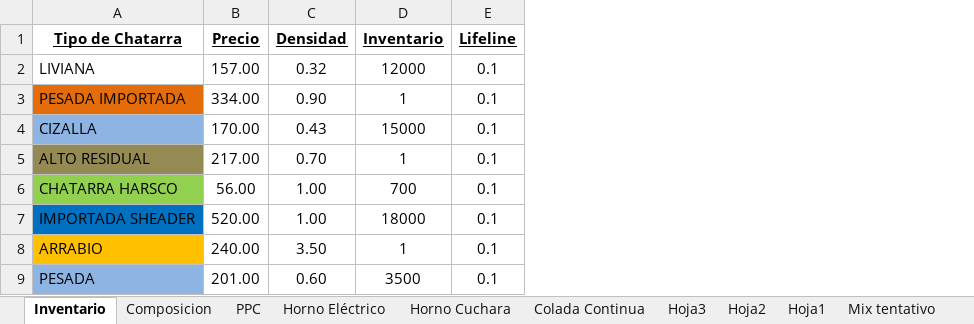
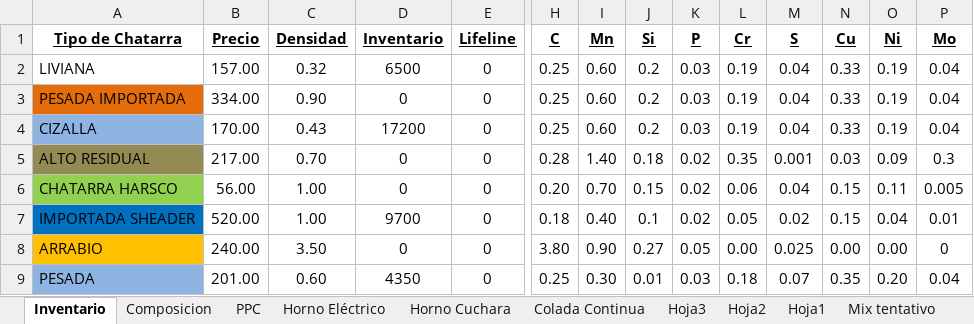
Before and after one commit to Axorimaster/Scrap_Optimization, an Excel workbook: Mix.xlsx, sheet Inventario, drawn as a sheet; only a part is shown, gaps mark what is left out; values as stored, in another font and other column widths than the file's, no borders; the diff names each change by its address in the sheet, - before the commit and + after, or states it on an @@ line.

```diff
--- a/Mix.xlsx (sheet Inventario)
+++ b/Mix.xlsx (sheet Inventario)
+column H (C), rows 2-9: 0.25 | 0.25 | 0.25 | 0.28 | 0.20 | 0.18 | 3.80 | 0.25
+column I (Mn), rows 2-9: 0.60 | 0.60 | 0.60 | 1.40 | 0.70 | 0.40 | 0.90 | 0.30
+column J (Si), rows 2-9: 0.2 | 0.2 | 0.2 | 0.18 | 0.15 | 0.1 | 0.27 | 0.01
+column K (P), rows 2-9: 0.03 | 0.03 | 0.03 | 0.02 | 0.02 | 0.02 | 0.05 | 0.03
+column L (Cr), rows 2-9: 0.19 | 0.19 | 0.19 | 0.35 | 0.06 | 0.05 | 0.00 | 0.18
+column M (S), rows 2-9: 0.04 | 0.04 | 0.04 | 0.001 | 0.04 | 0.02 | 0.025 | 0.07
+column N (Cu), rows 2-9: 0.33 | 0.33 | 0.33 | 0.03 | 0.15 | 0.15 | 0.00 | 0.35
+column O (Ni), rows 2-9: 0.19 | 0.19 | 0.19 | 0.09 | 0.11 | 0.04 | 0.00 | 0.20
+column P (Mo), rows 2-9: 0.04 | 0.04 | 0.04 | 0.3 | 0.005 | 0.01 | 0 | 0.04
-D2 (Inventario): 12000
+D2 (Inventario): 6500
-E2:E9 (Lifeline): 0.1
+E2:E9 (Lifeline): 0
-D3 (Inventario): 1
+D3 (Inventario): 0
-D4 (Inventario): 15000
+D4 (Inventario): 17200
-D5 (Inventario): 1
+D5 (Inventario): 0
-D6 (Inventario): 700
+D6 (Inventario): 0
-D7 (Inventario): 18000
+D7 (Inventario): 9700
-D8 (Inventario): 1
+D8 (Inventario): 0
-D9 (Inventario): 3500
+D9 (Inventario): 4350
```
Also changed, not shown: 12 other files.
